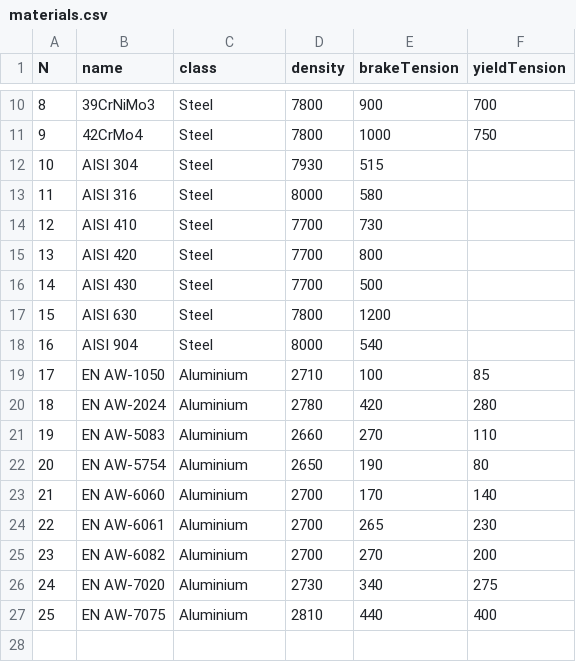
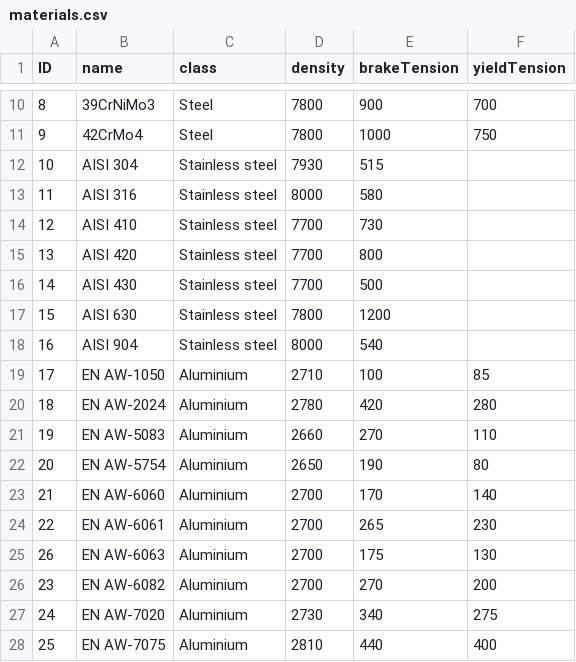
Before and after one commit to TerribleCoding/AnySection, a CSV file: assets/db/materials.csv, drawn as a sheet; only a part is shown, gaps mark what is left out; the diff names each change by its address in the sheet, - before the commit and + after, or states it on an @@ line.

Commit message:
Added "stainless steel" class and defaults

```diff
--- a/assets/db/materials.csv
+++ b/assets/db/materials.csv
-A1: N
+A1: ID
-C12:C18 (class): Steel
+C12:C18 (class): Stainless steel
+row 25: 26 | EN AW-6063 | Aluminium | 2700 | 175 | 130
```
Also changed, not shown: 3 other files.
